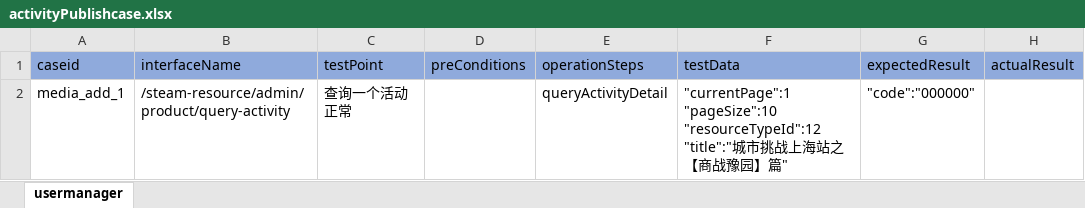
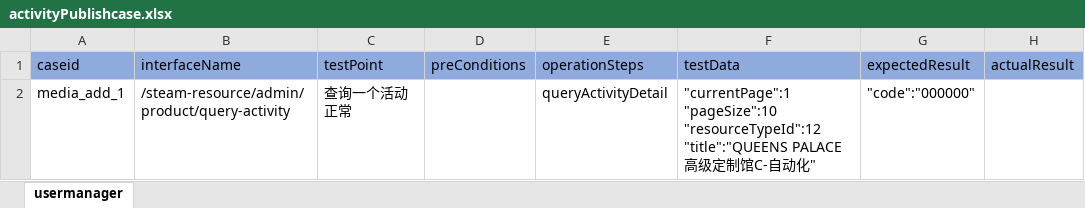
Before and after one commit to litaojun/steamOmTest, an Excel workbook: steamcase/activity/activityPublishcase.xlsx, sheet usermanager, drawn as a sheet; values as stored, in another font and other column widths than the file's, no borders; ↵ is a line break in a cell; the diff names each change by its address in the sheet, - before the commit and + after, or states it on an @@ line.

```diff
--- a/steamcase/activity/activityPublishcase.xlsx (sheet usermanager)
+++ b/steamcase/activity/activityPublishcase.xlsx (sheet usermanager)
-F2 (testData): …"pageSize":10 ↵ "resourceTypeId":12 ↵ "title":"城市挑战上海站之【商战豫园】篇"
+F2 (testData): …"pageSize":10 ↵ "resourceTypeId":12 ↵ "title":"QUEENS PALACE高级定制馆C-自动化"
```
Also changed, not shown: steamcase/activity/activityaddcase.xlsx, steamcase/activity/activityalertcase.xlsx, 15 other files.
